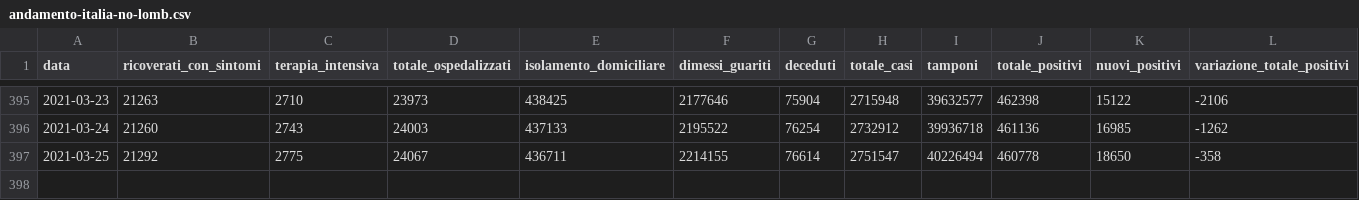
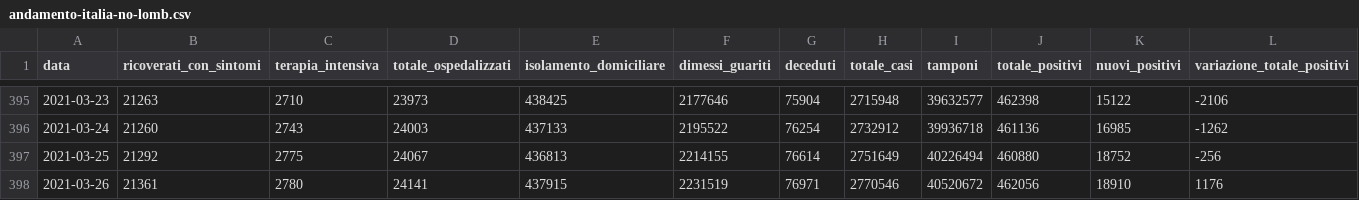
Before and after one commit to sergiocima/Report-COVID-19, a CSV file: andamento-italia-no-lomb.csv, drawn as a sheet; only a part is shown, gaps mark what is left out.

```diff
--- a/andamento-italia-no-lomb.csv
+++ b/andamento-italia-no-lomb.csv
@@ -396,2 +396,3 @@
 "2021-03-24",21260,2743,24003,437133,2195522,76254,2732912,39936718,461136,16985,-1262
-"2021-03-25",21292,2775,24067,436711,2214155,76614,2751547,40226494,460778,18650,-358
+"2021-03-25",21292,2775,24067,436813,2214155,76614,2751649,40226494,460880,18752,-256
+"2021-03-26",21361,2780,24141,437915,2231519,76971,2770546,40520672,462056,18910,1176
```
Also changed, not shown: andamento_lombardia.csv, casi_province_lombardia.csv, 9 other files.
